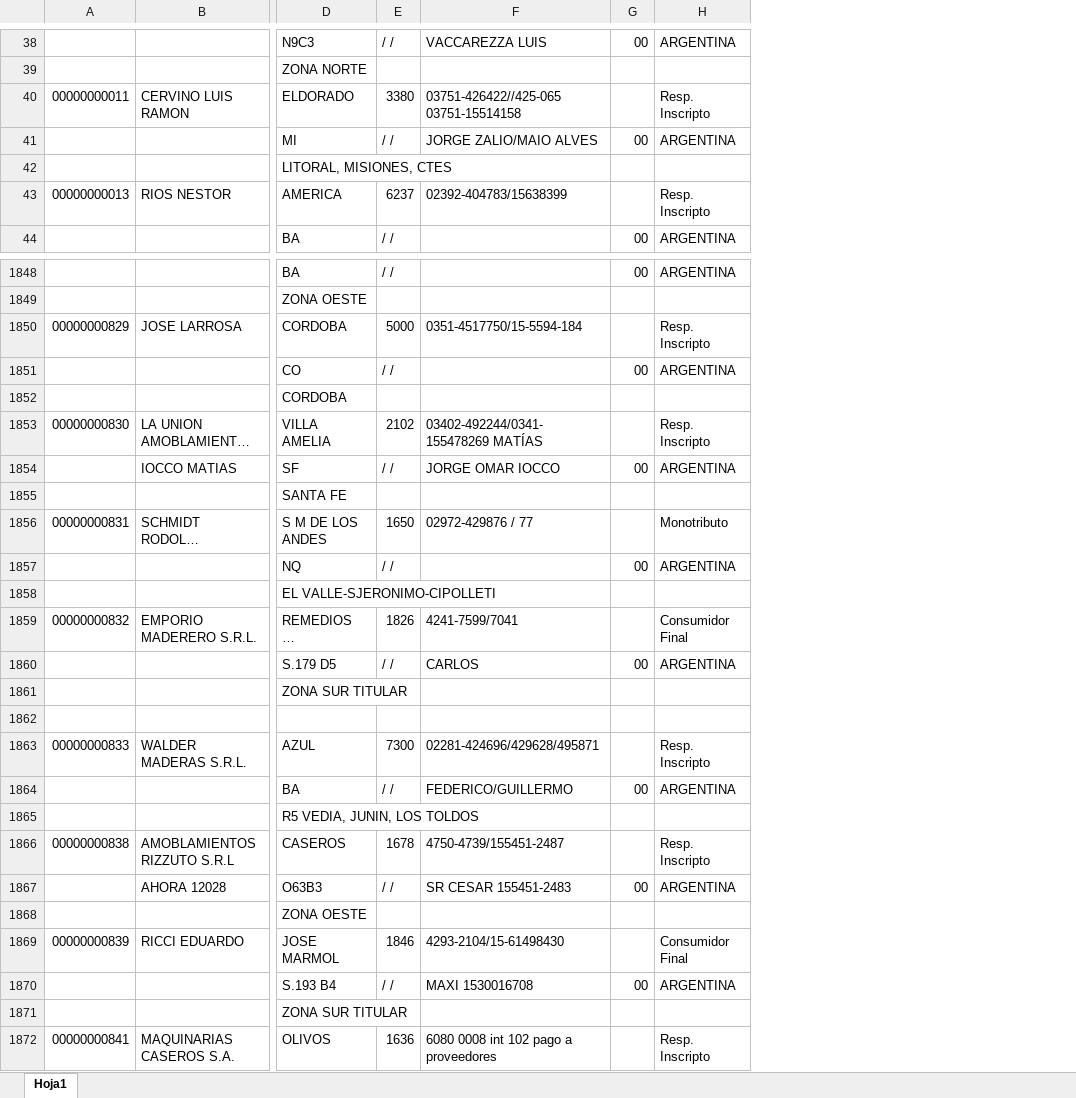
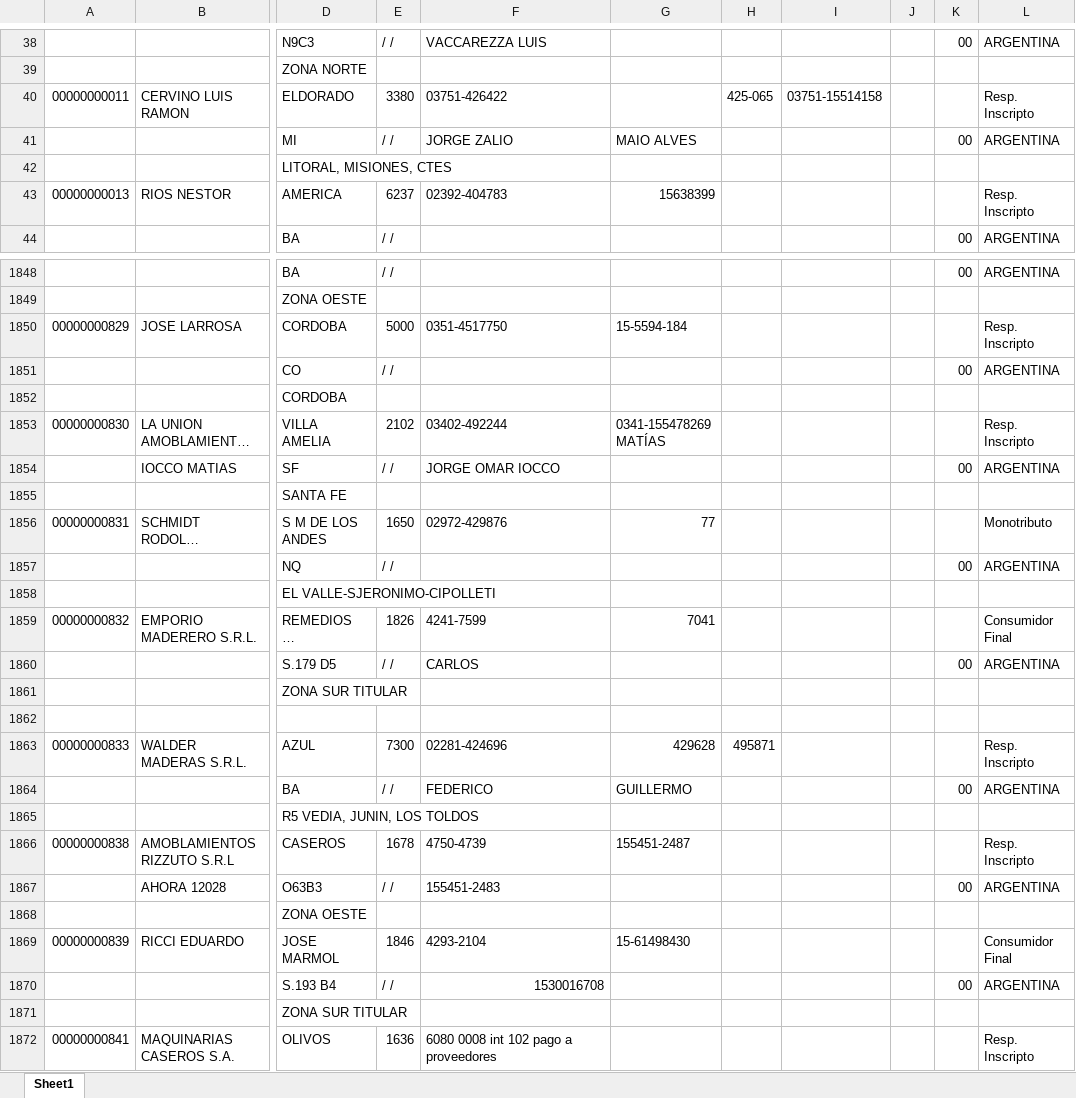
Before and after one commit to woodtoolsmarketing/WhatsAppMessage, an Excel workbook: dist/Base de datos wt.xlsx, sheet Sheet1, drawn as a sheet; only a part is shown, gaps mark what is left out; long unchanged cells end in …; values as stored, in another font and other column widths than the file's, no cell formats; the diff covers the shown part only; the diff names each change by its address in the sheet, - before the commit and + after, or states it on an @@ line.

```diff
--- a/dist/Base de datos wt.xlsx (sheet Sheet1)
+++ b/dist/Base de datos wt.xlsx (sheet Sheet1)
-sheet tab: Hoja1
+sheet tab: Sheet1
+column G, rows 41-43: MAIO ALVES |  | 15638399; rows 1850-1869: 15-5594-184 |  |  | 0341-155478269 MATÍAS |  |  | 77 |  |  | 7041 |  |  |  | 429628 | GUILLERMO |  | 155451-2487 |  |  | 15-61498430
+column H, row 40: 425-065; row 1863: 495871
+column I, row 40: 03751-15514158
+column J, empty
-F40: 03751-426422//425-065 03751-15514158
+F40: 03751-426422
-F41: JORGE ZALIO/MAIO ALVES
+F41: JORGE ZALIO
-F43: 02392-404783/15638399
+F43: 02392-404783
-F1850: 0351-4517750/15-5594-184
+F1850: 0351-4517750
-F1853: 03402-492244/0341-155478269 MATÍAS
+F1853: 03402-492244
-F1856: 02972-429876 / 77
+F1856: 02972-429876
-F1859: 4241-7599/7041
+F1859: 4241-7599
-F1863: 02281-424696/429628/495871
+F1863: 02281-424696
-F1864: FEDERICO/GUILLERMO
+F1864: FEDERICO
-F1866: 4750-4739/155451-2487
+F1866: 4750-4739
-F1867: SR CESAR 155451-2483
+F1867: 155451-2483
-F1869: 4293-2104/15-61498430
+F1869: 4293-2104
-F1870: MAXI 1530016708
+F1870: 1530016708
```
Also changed, not shown: 512 edited cells elsewhere in this sheet, cell formats, 24 other files.
